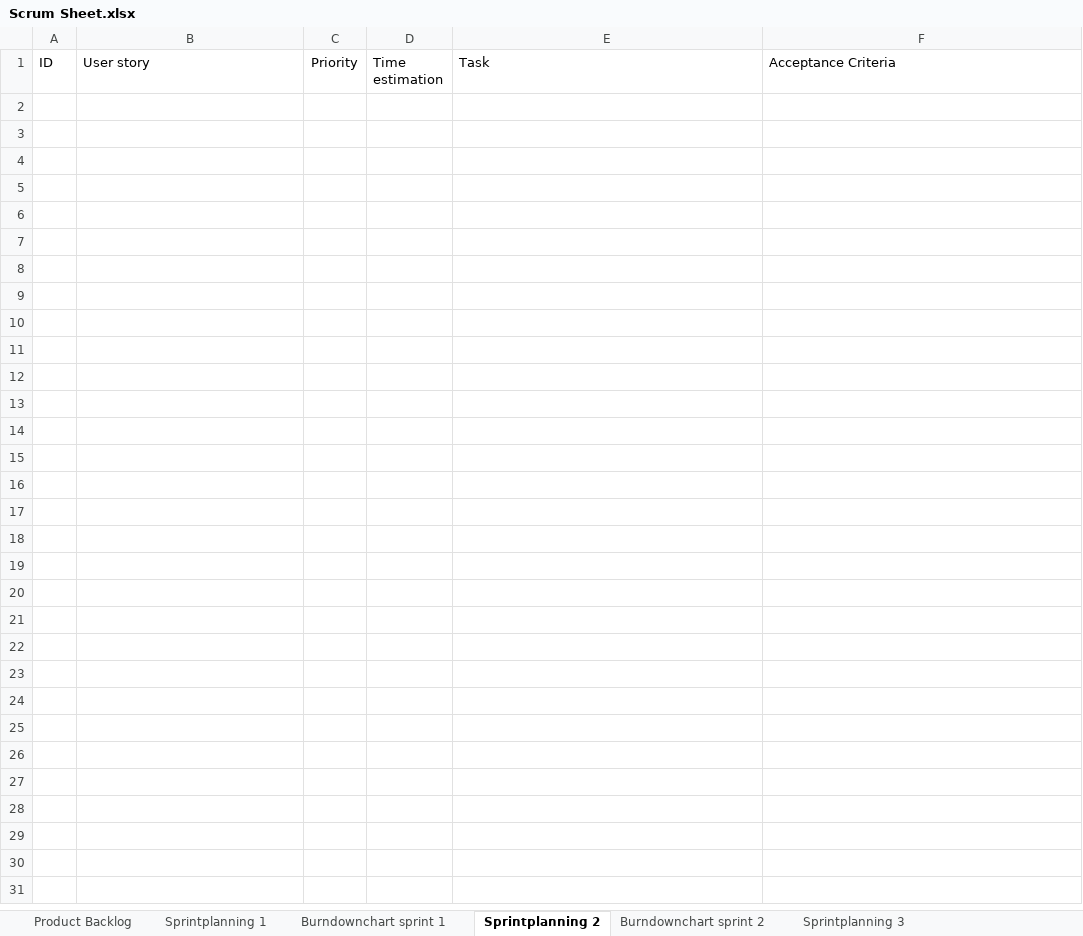
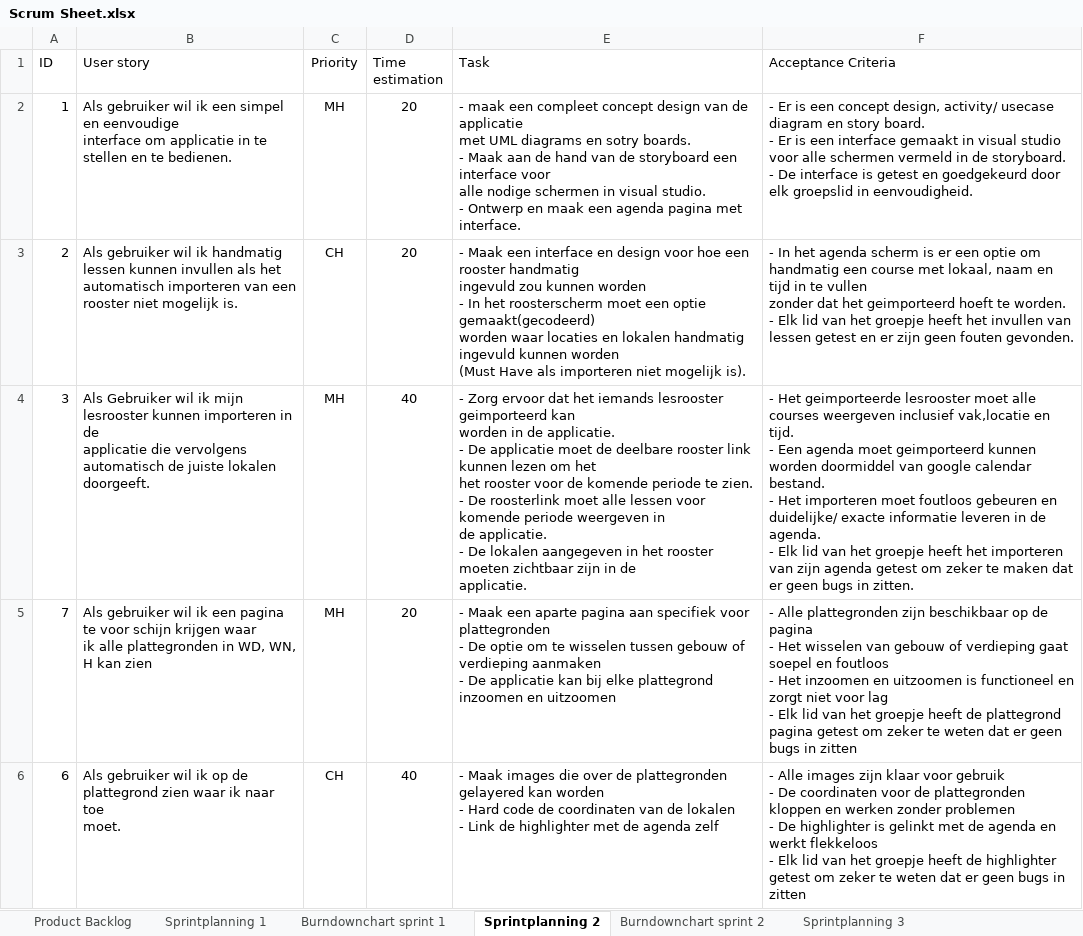
Before and after one commit to uitrich/Project4RarufuNathan, an Excel workbook: Scrum/Scrum Sheet.xlsx, sheet Sprintplanning 2, drawn as a sheet; values as stored, in another font and other column widths than the file's, no borders; charts and pictures not drawn; ↵ is a line break in a cell; the diff names each change by its address in the sheet, - before the commit and + after, or states it on an @@ line.

```diff
--- a/Scrum/Scrum Sheet.xlsx (sheet Sprintplanning 2)
+++ b/Scrum/Scrum Sheet.xlsx (sheet Sprintplanning 2)
+row 2: 1 | Als gebruiker wil ik een simpel en eenvoudige ↵ interface om applicatie in te stellen en te bedienen. | MH | 20 | - maak een compleet concept design van de applicatie ↵ met UML diagrams en sotry boards. ↵ - Maak aan de hand van de storyboard een interface voor ↵ alle nodige schermen in visual studio. ↵ - Ontwerp en maak een agenda pagina met interface. | - Er is een concept design, activity/ usecase diagram en story board. ↵ - Er is een interface gemaakt in visual studio voor alle schermen vermeld in de storyboard. ↵ - De interface is getest en goedgekeurd door elk groepslid in eenvoudigheid.
+row 3: 2 | Als gebruiker wil ik handmatig lessen kunnen invullen als het ↵ automatisch importeren van een rooster niet mogelijk is. | CH | 20 | - Maak een interface en design voor hoe een rooster handmatig ↵ ingevuld zou kunnen worden ↵ - In het roosterscherm moet een optie gemaakt(gecodeerd) ↵ worden waar locaties en lokalen handmatig ingevuld kunnen worden ↵ (Must Have als importeren niet mogelijk is). | - In het agenda scherm is er een optie om handmatig een course met lokaal, naam en tijd in te vullen ↵ zonder dat het geimporteerd hoeft te worden. ↵ - Elk lid van het groepje heeft het invullen van lessen getest en er zijn geen fouten gevonden.
+row 4: 3 | Als Gebruiker wil ik mijn lesrooster kunnen importeren in de ↵ applicatie die vervolgens automatisch de juiste lokalen doorgeeft. | MH | 40 | - Zorg ervoor dat het iemands lesrooster geimporteerd kan ↵ worden in de applicatie. ↵ - De applicatie moet de deelbare rooster link kunnen lezen om het ↵ het rooster voor de komende periode te zien. ↵ - De roosterlink moet alle lessen voor komende periode weergeven in ↵ de applicatie. ↵ - De lokalen aangegeven in het rooster moeten zichtbaar zijn in de ↵ applicatie. | - Het geimporteerde lesrooster moet alle courses weergeven inclusief vak,locatie en tijd. ↵ - Een agenda moet geimporteerd kunnen worden doormiddel van google calendar bestand. ↵ - Het importeren moet foutloos gebeuren en duidelijke/ exacte informatie leveren in de agenda. ↵ - Elk lid van het groepje heeft het importeren van zijn agenda getest om zeker te maken dat er geen bugs in zitten.
+row 5: 7 | Als gebruiker wil ik een pagina te voor schijn krijgen waar ↵ ik alle plattegronden in WD, WN, H kan zien | MH | 20 | - Maak een aparte pagina aan specifiek voor plattegronden ↵ - De optie om te wisselen tussen gebouw of verdieping aanmaken ↵ - De applicatie kan bij elke plattegrond inzoomen en uitzoomen | - Alle plattegronden zijn beschikbaar op de pagina ↵ - Het wisselen van gebouw of verdieping gaat soepel en foutloos ↵ - Het inzoomen en uitzoomen is functioneel en zorgt niet voor lag ↵ - Elk lid van het groepje heeft de plattegrond pagina getest om zeker te weten dat er geen bugs in zitten
+row 6: 6 | Als gebruiker wil ik op de plattegrond zien waar ik naar toe ↵ moet. | CH | 40 | - Maak images die over de plattegronden gelayered kan worden ↵ - Hard code de coordinaten van de lokalen ↵ - Link de highlighter met de agenda zelf | - Alle images zijn klaar voor gebruik ↵ - De coordinaten voor de plattegronden kloppen en werken zonder problemen ↵ - De highlighter is gelinkt met de agenda en werkt flekkeloos ↵ - Elk lid van het groepje heeft de highlighter getest om zeker te weten dat er geen bugs in zitten
```
Also changed, not shown: sheet Sprintplanning 3, sheet Burndownchart sprint 2, sheet Burndownchart sprint 3, sheet Product Backlog, charts or pictures, 27 other files.
